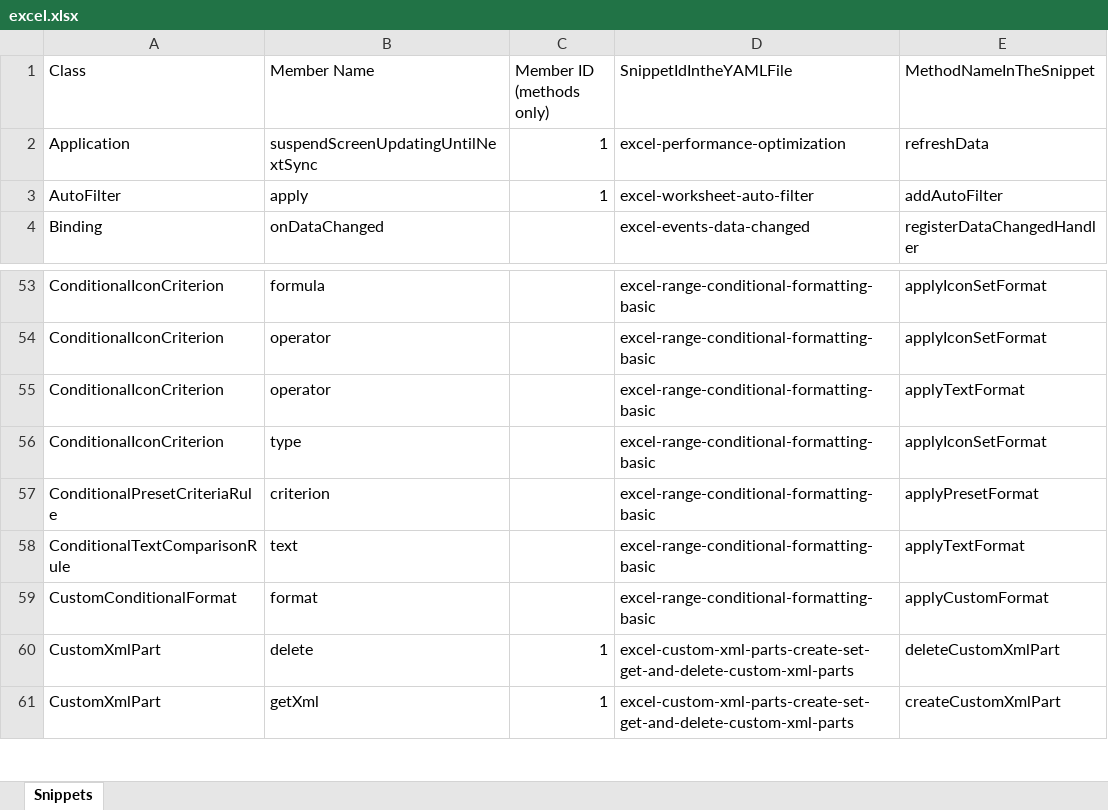
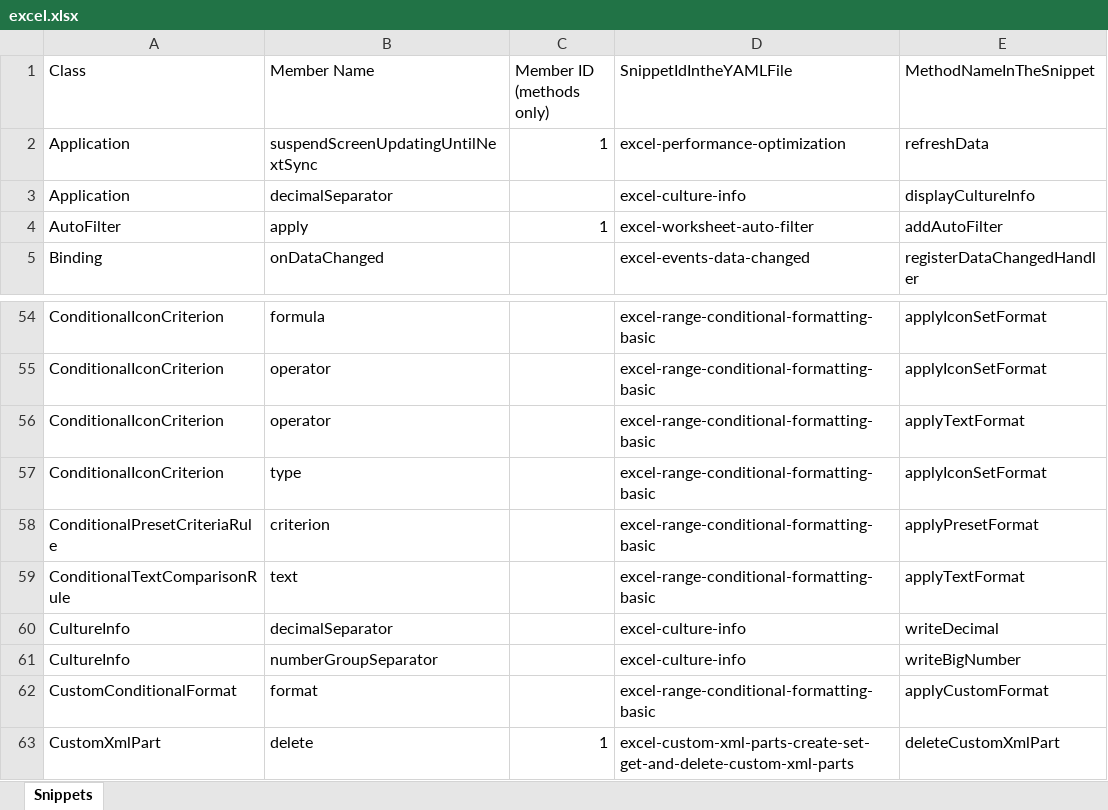
Before and after one commit to OfficeDev/office-js-snippets, an Excel workbook: snippet-extractor-metadata/excel.xlsx, sheet Snippets, drawn as a sheet; only a part is shown, gaps mark what is left out; the shorter side is filled out with more unchanged rows; values as stored, in another font and other column widths than the file's, no borders; table styles not drawn; the diff names each change by its address in the sheet, - before the commit and + after, or states it on an @@ line.

Commit message:
[excel] (CultureInfo) Adding culture info snippet (#407)
* Adding culture info snippet

* Clarifying local versus system

* Adding another ref doc link

```diff
--- a/snippet-extractor-metadata/excel.xlsx (sheet Snippets)
+++ b/snippet-extractor-metadata/excel.xlsx (sheet Snippets)
+row 3: Application | decimalSeparator |  | excel-culture-info | displayCultureInfo
+row 60: CultureInfo | decimalSeparator |  | excel-culture-info | writeDecimal
+row 61: CultureInfo | numberGroupSeparator |  | excel-culture-info | writeBigNumber
```
Also changed, not shown: 6 other files.
